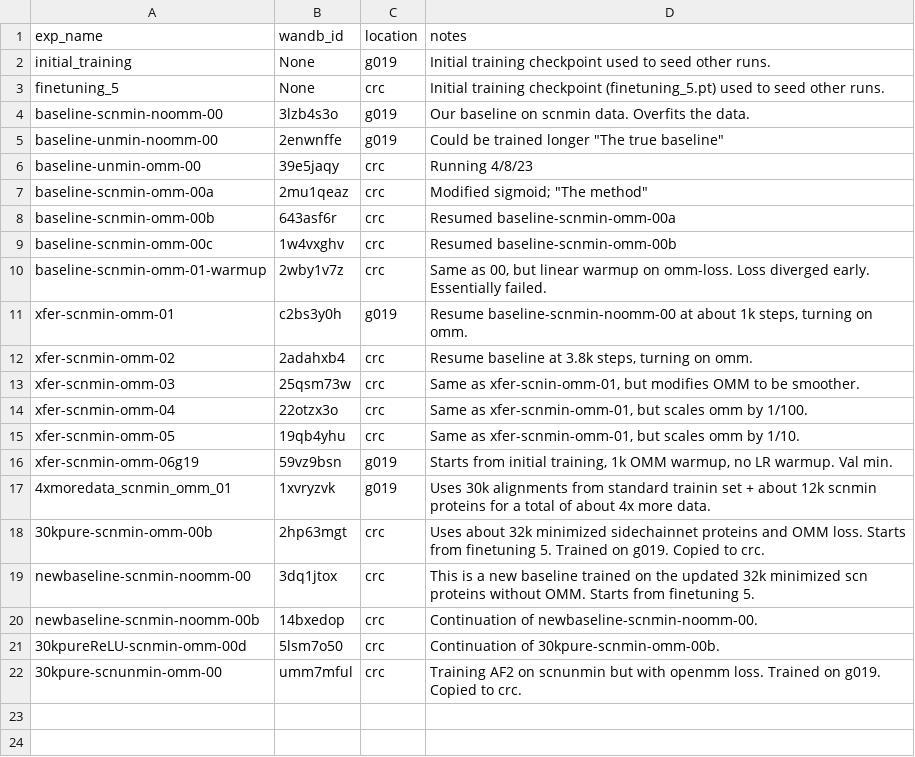
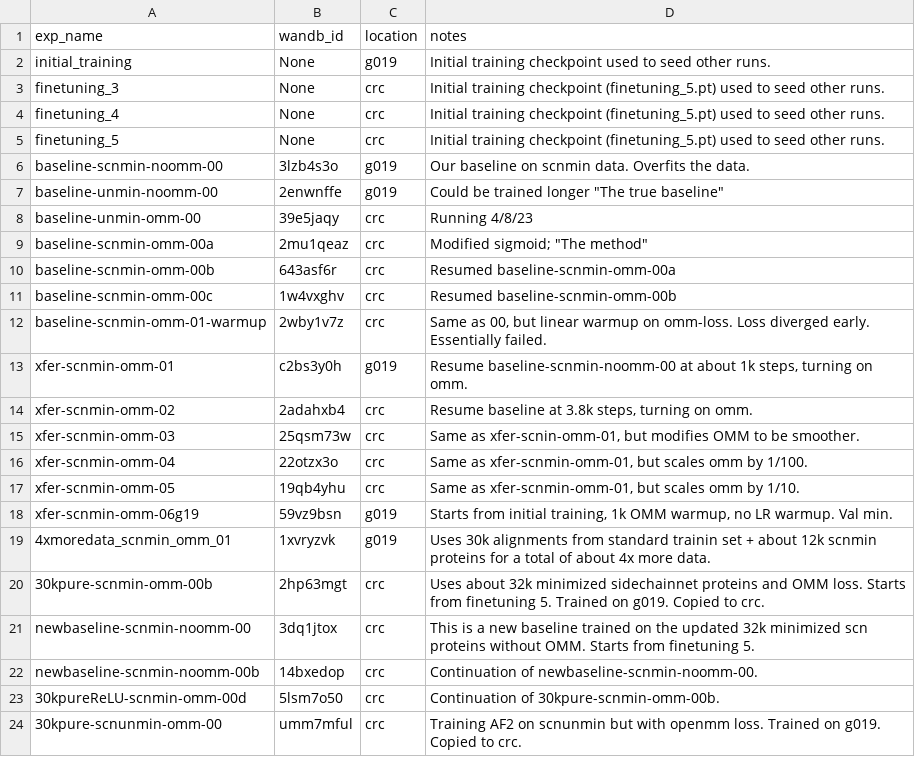
Before and after one commit to jonathanking/openfold, a CSV file: jk_research/evaluations/experiment_directory.csv, drawn as a sheet.

```diff
--- a/jk_research/evaluations/experiment_directory.csv
+++ b/jk_research/evaluations/experiment_directory.csv
@@ -2,2 +2,4 @@
 "initial_training","None","g019","Initial training checkpoint used to seed other runs."
+"finetuning_3","None","crc","Initial training checkpoint (finetuning_5.pt) used to seed other runs."
+"finetuning_4","None","crc","Initial training checkpoint (finetuning_5.pt) used to seed other runs."
 "finetuning_5","None","crc","Initial training checkpoint (finetuning_5.pt) used to seed other runs."
```
Also changed, not shown: 1 other file.
